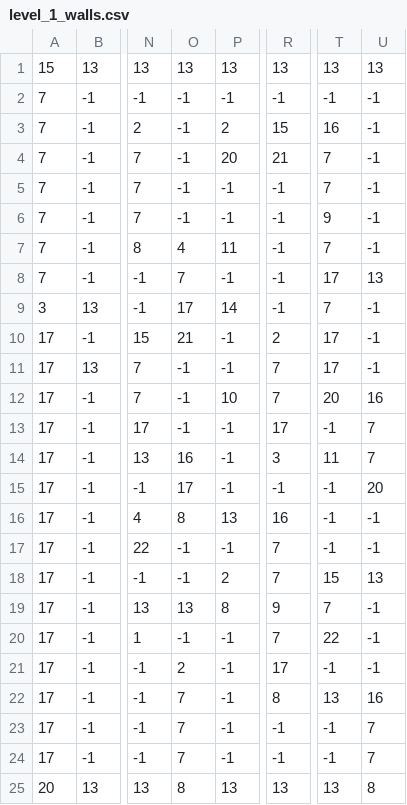
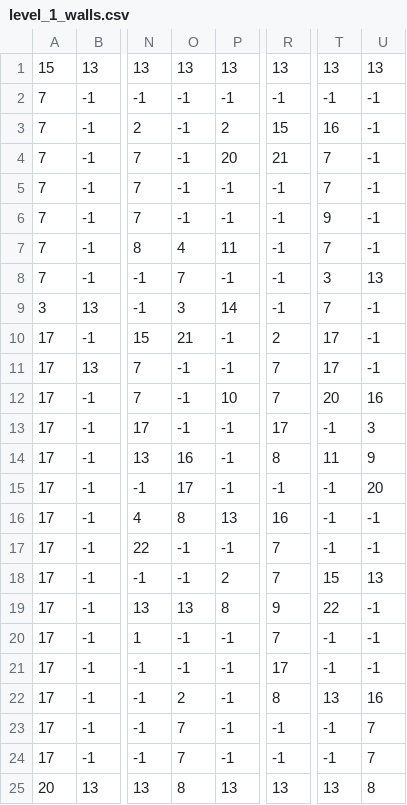
Before and after one commit to johakeller/Maze-Light-Pygame, a CSV file: levels/1/level_1_walls.csv, drawn as a sheet; only a part is shown, gaps mark what is left out; the diff names each change by its address in the sheet, - before the commit and + after, or states it on an @@ line.

Commit message:
06.07.2022 level enemy bug fixed

```diff
--- a/levels/1/level_1_walls.csv
+++ b/levels/1/level_1_walls.csv
-T8: 17
+T8: 3
-O9: 17
+O9: 3
-U13: 7
+U13: 3
-R14: 3
+R14: 8
-U14: 7
+U14: 9
-T19: 7
+T19: 22
-T20: 22
+T20: -1
-O21: 2
+O21: -1
-O22: 7
+O22: 2
```
Also changed, not shown: 3 other files.
